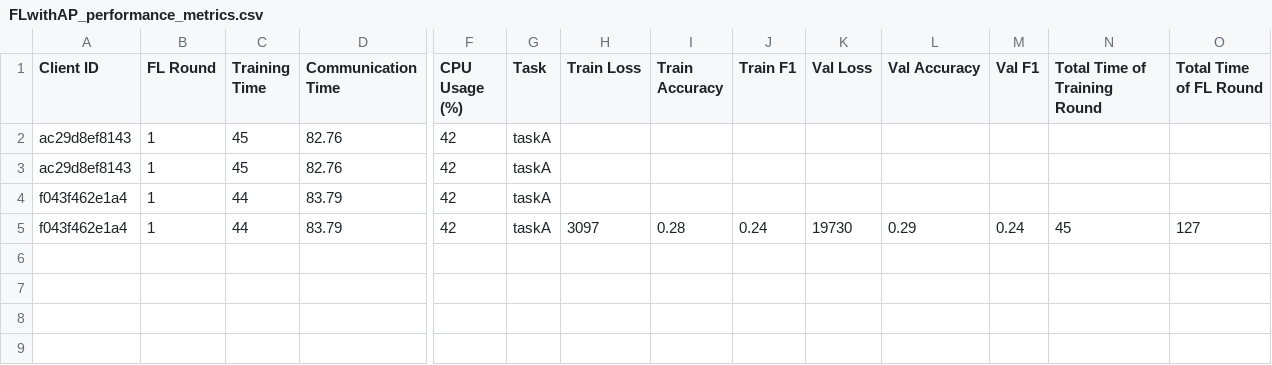
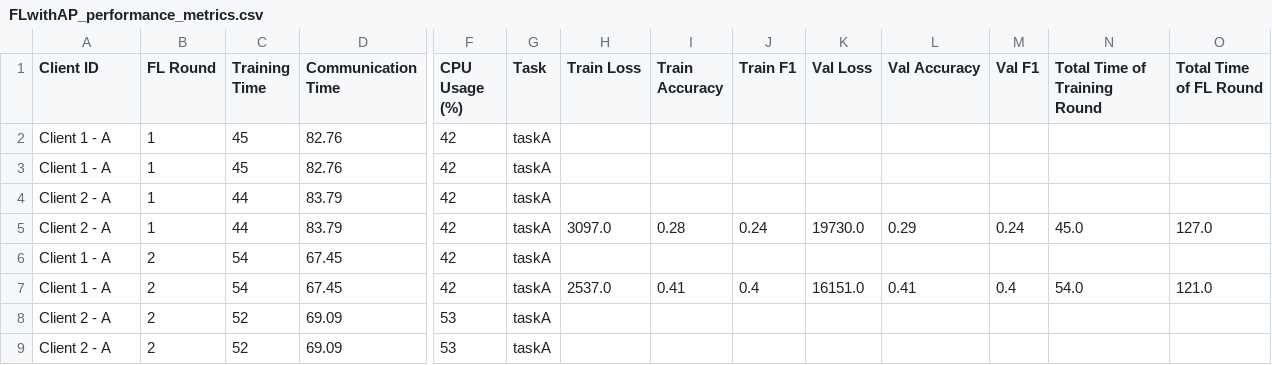
Before and after one commit to IvanComp/FedBench, a CSV file: 3. Message Compressor/performance/FLwithAP_performance_metrics.csv, drawn as a sheet; only a part is shown, gaps mark what is left out; rows hold the shown columns only; the diff names each change by its address in the sheet, - before the commit and + after, or states it on an @@ line.

```diff
--- a/3. Message Compressor/performance/FLwithAP_performance_metrics.csv
+++ b/3. Message Compressor/performance/FLwithAP_performance_metrics.csv
-A2:A3 (Client ID): ac29d8ef8143
+A2:A3 (Client ID): Client 1 - A
-A4:A5 (Client ID): f043f462e1a4
+A4:A5 (Client ID): Client 2 - A
-H5 (Train Loss): 3097
+H5 (Train Loss): 3097.0
-K5 (Val Loss): 19730
+K5 (Val Loss): 19730.0
-N5 (Total Time of Training Round): 45
+N5 (Total Time of Training Round): 45.0
-O5 (Total Time of FL Round): 127
+O5 (Total Time of FL Round): 127.0
+row 6: Client 1 - A | 2 | 54 | 67.45 | 42 | taskA
+row 7: Client 1 - A | 2 | 54 | 67.45 | 42 | taskA | 2537.0 | 0.41 | 0.4 | 16151.0 | 0.41 | 0.4 | 54.0 | 121.0
+row 8: Client 2 - A | 2 | 52 | 69.09 | 53 | taskA
+row 9: Client 2 - A | 2 | 52 | 69.09 | 53 | taskA
```
Also changed, not shown: 1. Client Selector/performance/FLwithAP_performance_metrics.csv, 15 other files.
